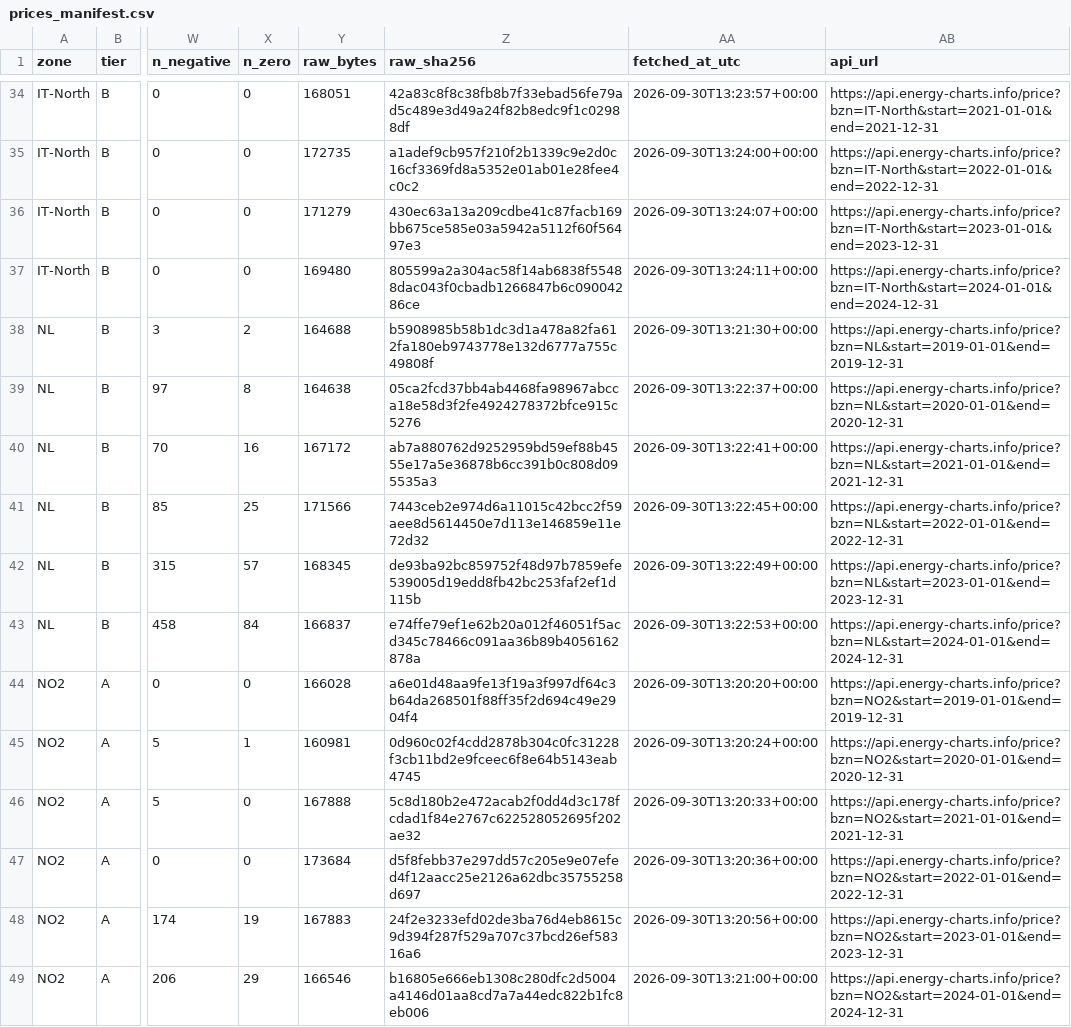
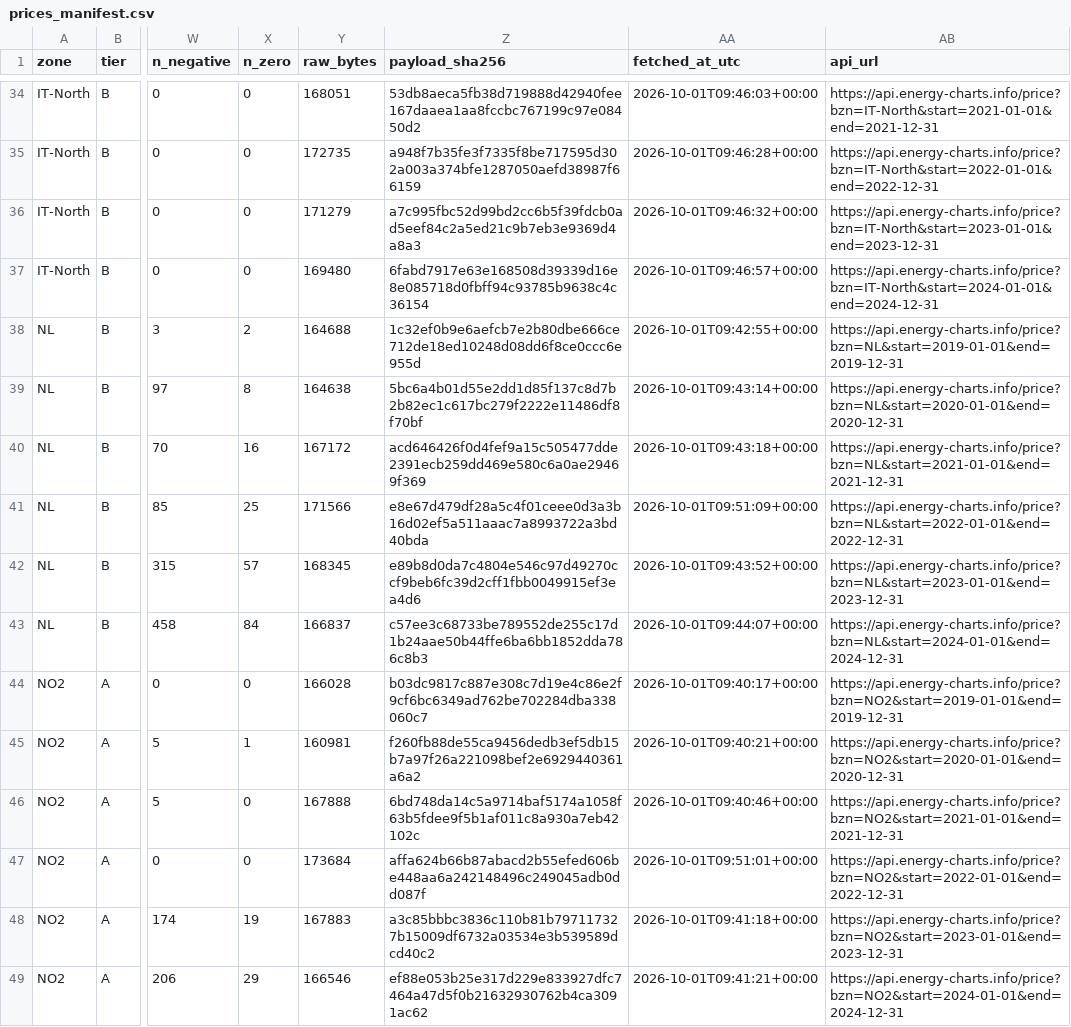
Before and after one commit to JskifterJ/eu-power-flexibility-value, a CSV file: data/manifest/prices_manifest.csv, drawn as a sheet; only a part is shown, gaps mark what is left out; the diff covers the shown part only; the diff names each change by its address in the sheet, - before the commit and + after, or states it on an @@ line.

```diff
--- a/data/manifest/prices_manifest.csv
+++ b/data/manifest/prices_manifest.csv
-Z1: raw_sha256
+Z1: payload_sha256
-Z34 (payload_sha256): 42a83c8f8c38fb8b7f33ebad56fe79ad5c489e3d49a24f82b8edc9f1c02988df
+Z34 (payload_sha256): 53db8aeca5fb38d719888d42940fee167daaea1aa8fccbc767199c97e08450d2
-AA34 (fetched_at_utc): 2026-09-30T13:23:57+00:00
+AA34 (fetched_at_utc): 2026-10-01T09:46:03+00:00
-Z35 (payload_sha256): a1adef9cb957f210f2b1339c9e2d0c16cf3369fd8a5352e01ab01e28fee4c0c2
+Z35 (payload_sha256): a948f7b35fe3f7335f8be717595d302a003a374bfe1287050aefd38987f66159
-AA35 (fetched_at_utc): 2026-09-30T13:24:00+00:00
+AA35 (fetched_at_utc): 2026-10-01T09:46:28+00:00
-Z36 (payload_sha256): 430ec63a13a209cdbe41c87facb169bb675ce585e03a5942a5112f60f56497e3
+Z36 (payload_sha256): a7c995fbc52d99bd2cc6b5f39fdcb0ad5eef84c2a5ed21c9b7eb3e9369d4a8a3
-AA36 (fetched_at_utc): 2026-09-30T13:24:07+00:00
+AA36 (fetched_at_utc): 2026-10-01T09:46:32+00:00
-Z37 (payload_sha256): 805599a2a304ac58f14ab6838f55488dac043f0cbadb1266847b6c09004286ce
+Z37 (payload_sha256): 6fabd7917e63e168508d39339d16e8e085718d0fbff94c93785b9638c4c36154
-AA37 (fetched_at_utc): 2026-09-30T13:24:11+00:00
+AA37 (fetched_at_utc): 2026-10-01T09:46:57+00:00
-Z38 (payload_sha256): b5908985b58b1dc3d1a478a82fa612fa180eb9743778e132d6777a755c49808f
+Z38 (payload_sha256): 1c32ef0b9e6aefcb7e2b80dbe666ce712de18ed10248d08dd6f8ce0ccc6e955d
-AA38 (fetched_at_utc): 2026-09-30T13:21:30+00:00
+AA38 (fetched_at_utc): 2026-10-01T09:42:55+00:00
-Z39 (payload_sha256): 05ca2fcd37bb4ab4468fa98967abcca18e58d3f2fe4924278372bfce915c5276
+Z39 (payload_sha256): 5bc6a4b01d55e2dd1d85f137c8d7b2b82ec1c617bc279f2222e11486df8f70bf
-AA39 (fetched_at_utc): 2026-09-30T13:22:37+00:00
+AA39 (fetched_at_utc): 2026-10-01T09:43:14+00:00
-Z40 (payload_sha256): ab7a880762d9252959bd59ef88b4555e17a5e36878b6cc391b0c808d095535a3
+Z40 (payload_sha256): acd646426f0d4fef9a15c505477dde2391ecb259dd469e580c6a0ae29469f369
-AA40 (fetched_at_utc): 2026-09-30T13:22:41+00:00
+AA40 (fetched_at_utc): 2026-10-01T09:43:18+00:00
-Z41 (payload_sha256): 7443ceb2e974d6a11015c42bcc2f59aee8d5614450e7d113e146859e11e72d32
+Z41 (payload_sha256): e8e67d479df28a5c4f01ceee0d3a3b16d02ef5a511aaac7a8993722a3bd40bda
-AA41 (fetched_at_utc): 2026-09-30T13:22:45+00:00
+AA41 (fetched_at_utc): 2026-10-01T09:51:09+00:00
-Z42 (payload_sha256): de93ba92bc859752f48d97b7859efe539005d19edd8fb42bc253faf2ef1d115b
+Z42 (payload_sha256): e89b8d0da7c4804e546c97d49270ccf9beb6fc39d2cff1fbb0049915ef3ea4d6
-AA42 (fetched_at_utc): 2026-09-30T13:22:49+00:00
+AA42 (fetched_at_utc): 2026-10-01T09:43:52+00:00
-Z43 (payload_sha256): e74ffe79ef1e62b20a012f46051f5acd345c78466c091aa36b89b4056162878a
+Z43 (payload_sha256): c57ee3c68733be789552de255c17d1b24aae50b44ffe6ba6bb1852dda786c8b3
-AA43 (fetched_at_utc): 2026-09-30T13:22:53+00:00
+AA43 (fetched_at_utc): 2026-10-01T09:44:07+00:00
-Z44 (payload_sha256): a6e01d48aa9fe13f19a3f997df64c3b64da268501f88ff35f2d694c49e2904f4
+Z44 (payload_sha256): b03dc9817c887e308c7d19e4c86e2f9cf6bc6349ad762be702284dba338060c7
-AA44 (fetched_at_utc): 2026-09-30T13:20:20+00:00
+AA44 (fetched_at_utc): 2026-10-01T09:40:17+00:00
-Z45 (payload_sha256): 0d960c02f4cdd2878b304c0fc31228f3cb11bd2e9fceec6f8e64b5143eab4745
+Z45 (payload_sha256): f260fb88de55ca9456dedb3ef5db15b7a97f26a221098bef2e6929440361a6a2
-AA45 (fetched_at_utc): 2026-09-30T13:20:24+00:00
+AA45 (fetched_at_utc): 2026-10-01T09:40:21+00:00
-Z46 (payload_sha256): 5c8d180b2e472acab2f0dd4d3c178fcdad1f84e2767c622528052695f202ae32
+Z46 (payload_sha256): 6bd748da14c5a9714baf5174a1058f63b5fdee9f5b1af011c8a930a7eb42102c
-AA46 (fetched_at_utc): 2026-09-30T13:20:33+00:00
+AA46 (fetched_at_utc): 2026-10-01T09:40:46+00:00
-Z47 (payload_sha256): d5f8febb37e297dd57c205e9e07efed4f12aacc25e2126a62dbc35755258d697
+Z47 (payload_sha256): affa624b66b87abacd2b55efed606be448aa6a242148496c249045adb0dd087f
-AA47 (fetched_at_utc): 2026-09-30T13:20:36+00:00
+AA47 (fetched_at_utc): 2026-10-01T09:51:01+00:00
-Z48 (payload_sha256): 24f2e3233efd02de3ba76d4eb8615c9d394f287f529a707c37bcd26ef58316a6
+Z48 (payload_sha256): a3c85bbbc3836c110b81b797117327b15009df6732a03534e3b539589dcd40c2
-AA48 (fetched_at_utc): 2026-09-30T13:20:56+00:00
+AA48 (fetched_at_utc): 2026-10-01T09:41:18+00:00
-Z49 (payload_sha256): b16805e666eb1308c280dfc2d5004a4146d01aa8cd7a7a44edc822b1fc8eb006
+Z49 (payload_sha256): ef88e053b25e317d229e833927dfc7464a47d5f0b21632930762b4ca3091ac62
-AA49 (fetched_at_utc): 2026-09-30T13:21:00+00:00
+AA49 (fetched_at_utc): 2026-10-01T09:41:21+00:00
```
Also changed, not shown: 76 edited cells elsewhere in this file, 20 other files.
